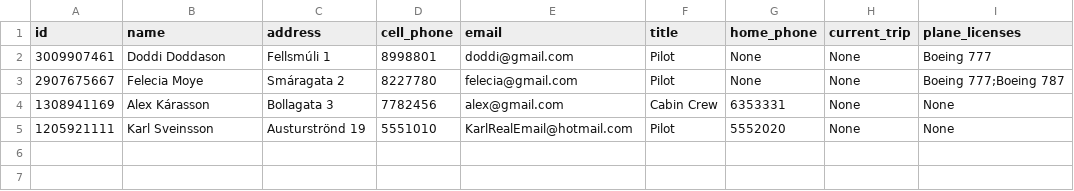
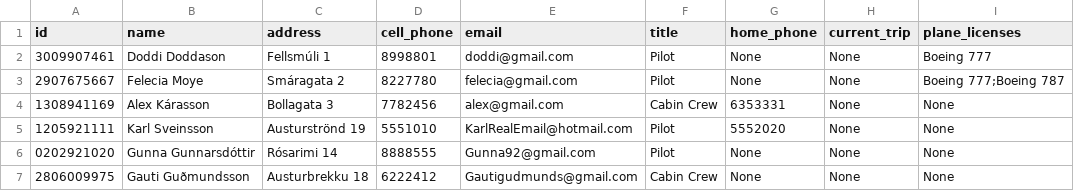
Before and after one commit to FuadPoroshtica/T-113-VLN1-H30, a CSV file: Source/files/employees.csv, drawn as a sheet.

Commit message:
Finished adding employee

```diff
--- a/Source/files/employees.csv
+++ b/Source/files/employees.csv
@@ -5 +5,3 @@ id,name,address,cell_phone,email,title,home_phone,current_trip,plane_licenses
 1205921111,Karl Sveinsson,Austurströnd 19,5551010,KarlRealEmail@hotmail.com,Pilot,5552020,None,None
+0202921020,Gunna Gunnarsdóttir,Rósarimi 14,8888555,Gunna92@gmail.com,Pilot,None,None,None
+2806009975,Gauti Guðmundsson,Austurbrekku 18,6222412,Gautigudmunds@gmail.com,Cabin Crew,None,None,None
```
Also changed, not shown: 3 other files.
